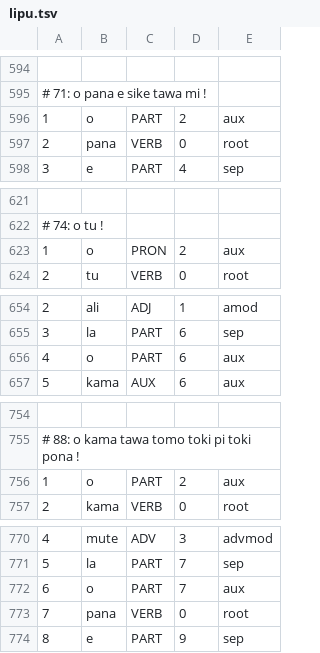
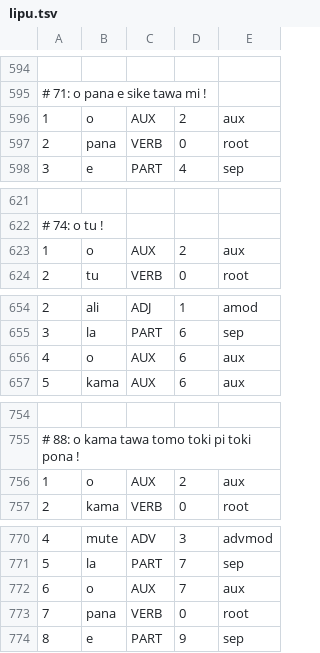
Before and after one commit to nymwa/tokipona-corpus-collection, a TSV file: 100tokipona/lipu.tsv, drawn as a sheet; only a part is shown, gaps mark what is left out; the diff covers the shown part only.

```diff
--- a/100tokipona/lipu.tsv
+++ b/100tokipona/lipu.tsv
@@ -595,3 +595,3 @@
 # 71: o pana e sike tawa mi !
-1	o	PART	2	aux
+1	o	AUX	2	aux
 2	pana	VERB	0	root
@@ -622,3 +622,3 @@
 # 74: o tu !
-1	o	PRON	2	aux
+1	o	AUX	2	aux
 2	tu	VERB	0	root
@@ -655,3 +655,3 @@
 3	la	PART	6	sep
-4	o	PART	6	aux
+4	o	AUX	6	aux
 5	kama	AUX	6	aux
@@ -755,3 +755,3 @@
 # 88: o kama tawa tomo toki pi toki pona !
-1	o	PART	2	aux
+1	o	AUX	2	aux
 2	kama	VERB	0	root
@@ -771,3 +771,3 @@
 5	la	PART	7	sep
-6	o	PART	7	aux
+6	o	AUX	7	aux
 7	pana	VERB	0	root
```
Also changed, not shown: 8 edited cells elsewhere in this file, tokipona1000/lipu.tsv, 3 other files.
